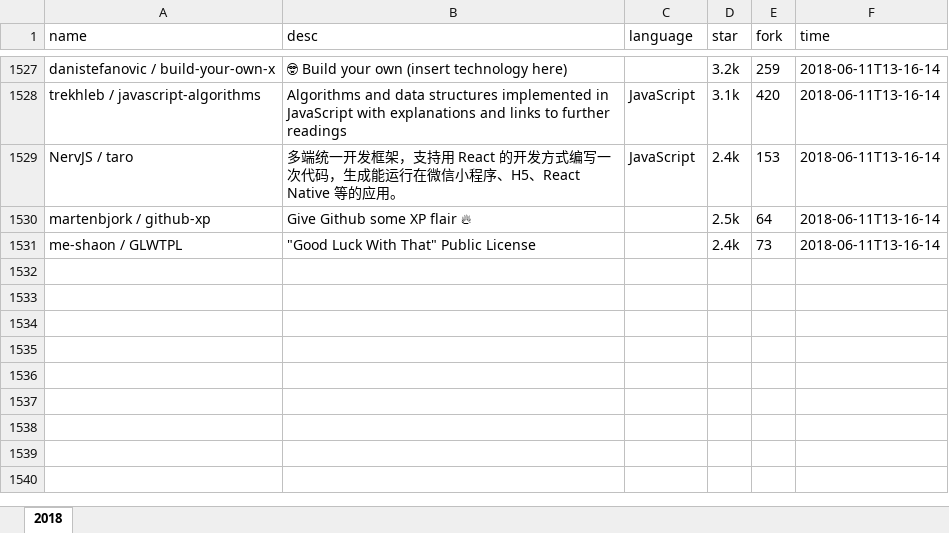
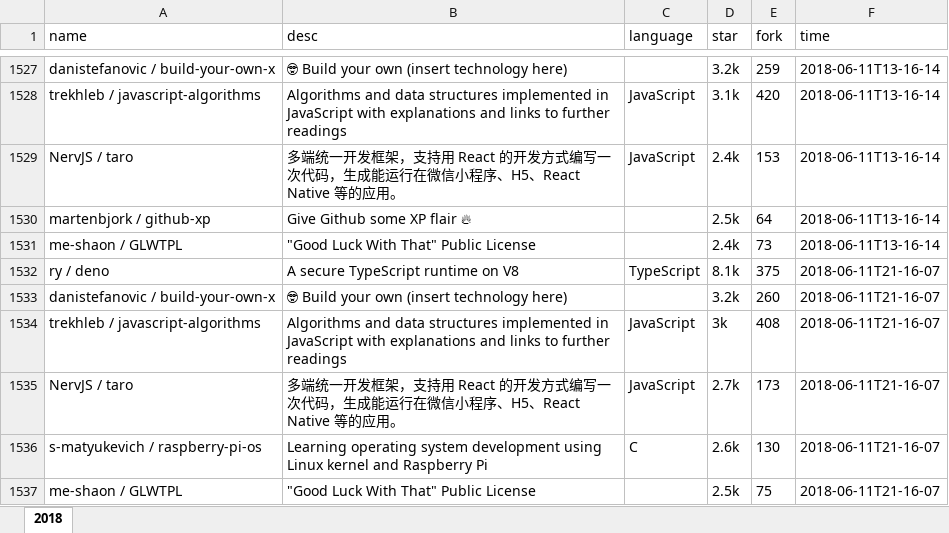
Before and after one commit to zj-john/autoCommit, an Excel workbook: file/git_explore.xlsx, sheet 2018, drawn as a sheet; only a part is shown, gaps mark what is left out; values as stored, in another font and other column widths than the file's, no borders; the diff names each change by its address in the sheet, - before the commit and + after, or states it on an @@ line.

Commit message:
update

```diff
--- a/file/git_explore.xlsx (sheet 2018)
+++ b/file/git_explore.xlsx (sheet 2018)
+row 1532: ry / deno | A secure TypeScript runtime on V8 | TypeScript | 8.1k | 375 | 2018-06-11T21-16-07
+row 1533: danistefanovic / build-your-own-x | 🤓 Build your own (insert technology here) |  | 3.2k | 260 | 2018-06-11T21-16-07
+row 1534: trekhleb / javascript-algorithms | Algorithms and data structures implemented in JavaScript with explanations and links to further readings | JavaScript | 3k | 408 | 2018-06-11T21-16-07
+row 1535: NervJS / taro | 多端统一开发框架，支持用 React 的开发方式编写一次代码，生成能运行在微信小程序、H5、React Native 等的应用。 | JavaScript | 2.7k | 173 | 2018-06-11T21-16-07
+row 1536: s-matyukevich / raspberry-pi-os | Learning operating system development using Linux kernel and Raspberry Pi | C | 2.6k | 130 | 2018-06-11T21-16-07
+row 1537: me-shaon / GLWTPL | "Good Luck With That" Public License |  | 2.5k | 75 | 2018-06-11T21-16-07
```
